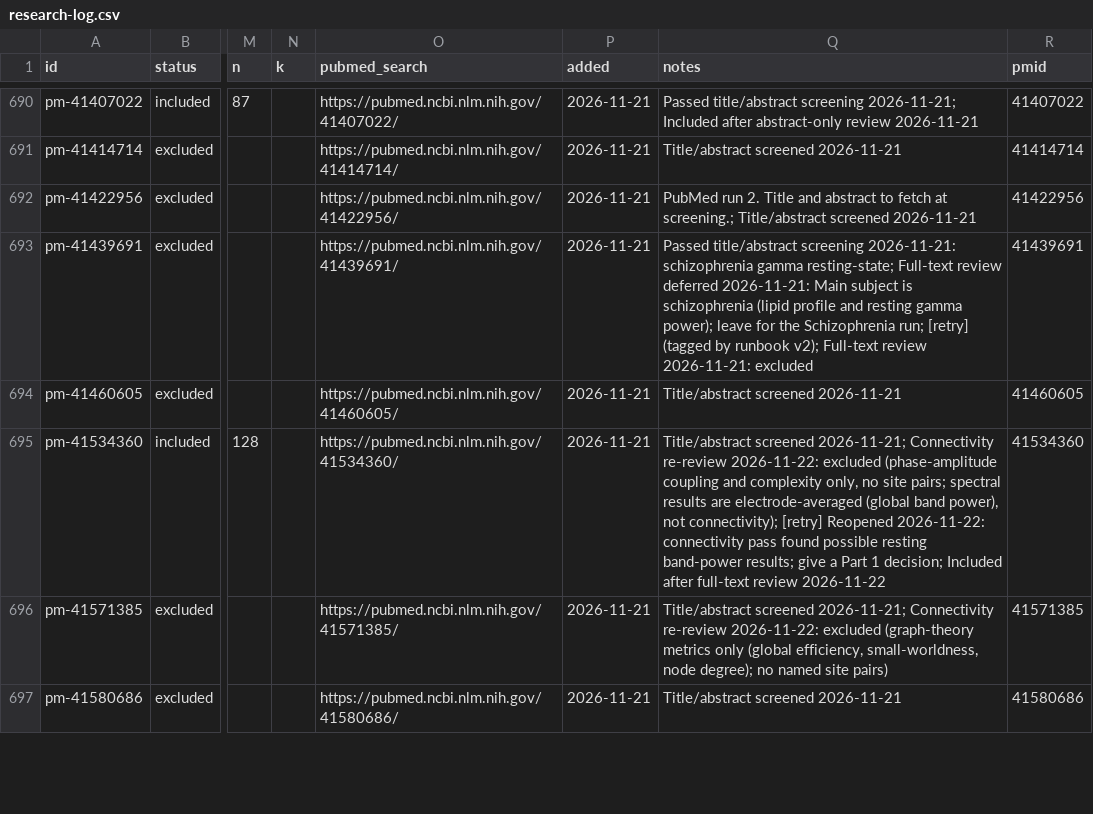
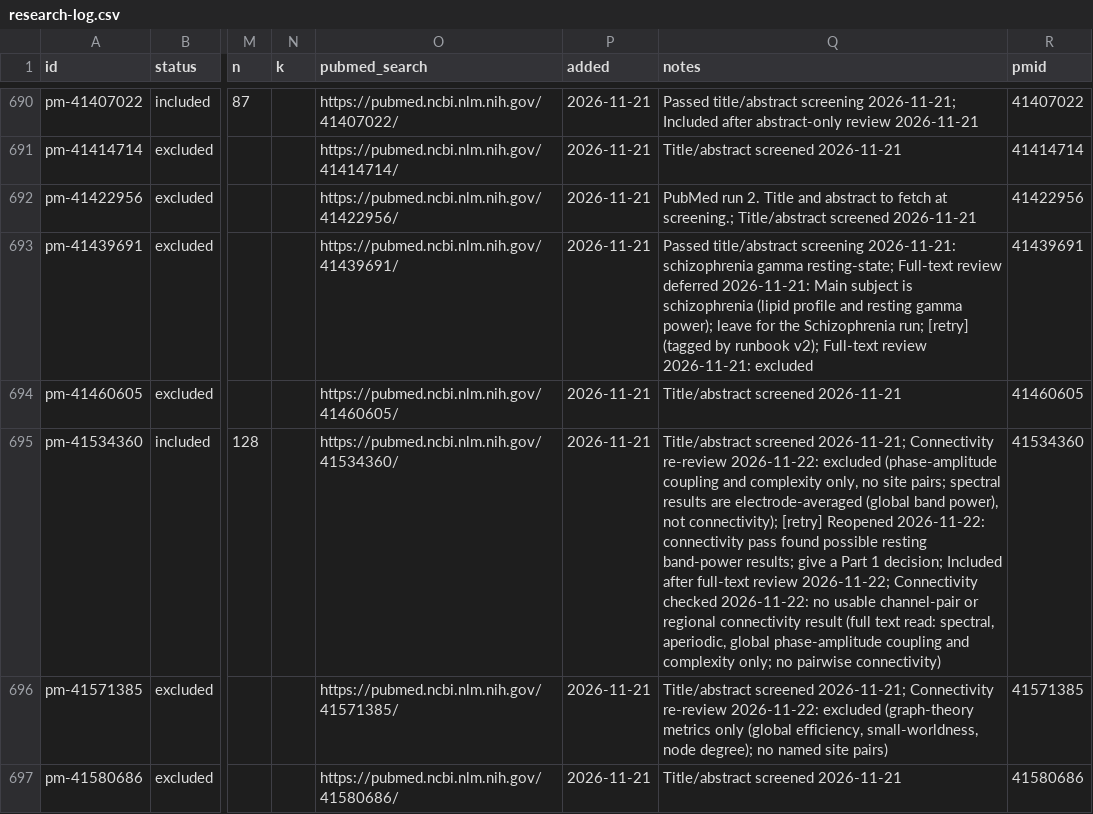
Before and after one commit to farrokh143/eeg-disorder-atlas, a CSV file: data/research-log.csv, drawn as a sheet; only a part is shown, gaps mark what is left out; the diff names each change by its address in the sheet, - before the commit and + after, or states it on an @@ line.

```diff
--- a/data/research-log.csv
+++ b/data/research-log.csv
-Q695 (notes): …full-text review 2026-11-22
+Q695 (notes): …full-text review 2026-11-22; Connectivity checked 2026-11-22: no usable channel-pair or regional connectivity result (full text read: spectral, aperiodic, global phase-amplitude coupling and complexity only; no pairwise connectivity)
```
Also changed, not shown: 1 other file.
